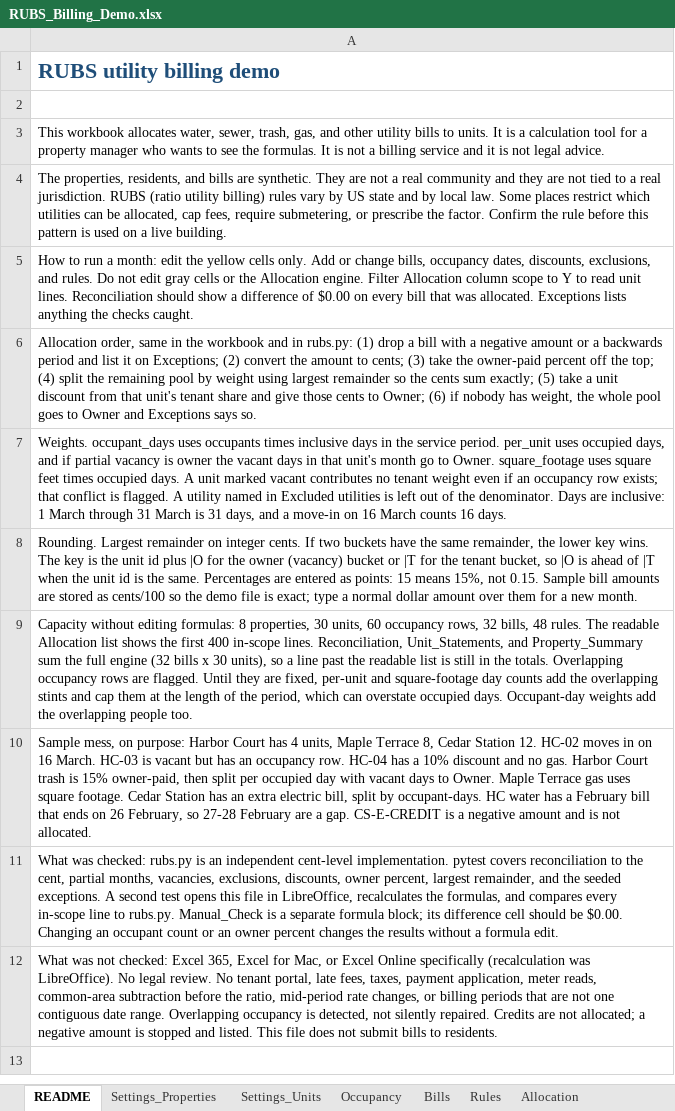
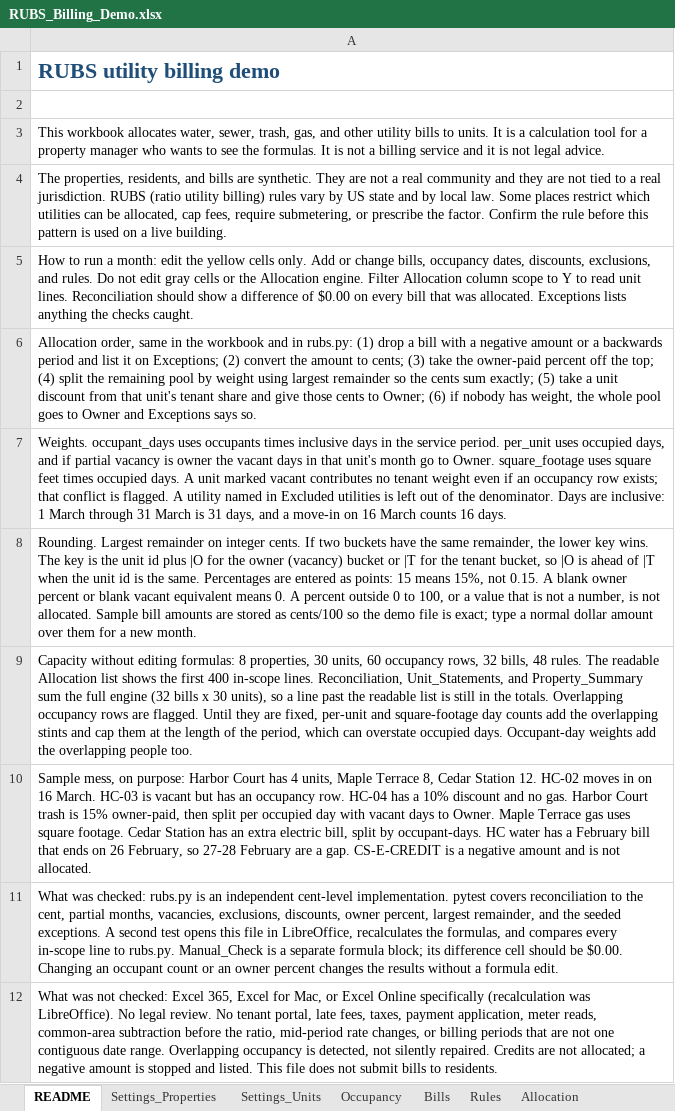
Before and after one commit to HangakiTake/yannick-silva-portfolio, an Excel workbook: demos/rubs-utility-billing/RUBS_Billing_Demo.xlsx, sheet README, drawn as a sheet; values as stored, in another font and other column widths than the file's, no borders; the diff names each change by its address in the sheet, - before the commit and + after, or states it on an @@ line.

```diff
--- a/demos/rubs-utility-billing/RUBS_Billing_Demo.xlsx (sheet README)
+++ b/demos/rubs-utility-billing/RUBS_Billing_Demo.xlsx (sheet README)
-A8: …not 0.15. Sample bill…
+A8: …not 0.15. A blank owner percent or blank vacant equivalent means 0. A percent outside 0 to 100, or a value that is not a number, is not allocated. Sample bill…
```
Also changed, not shown: sheet Allocation, sheet Occupancy, sheet Rules, sheet Exceptions, sheet Bills, sheet Property_Summary, 3 other files.
